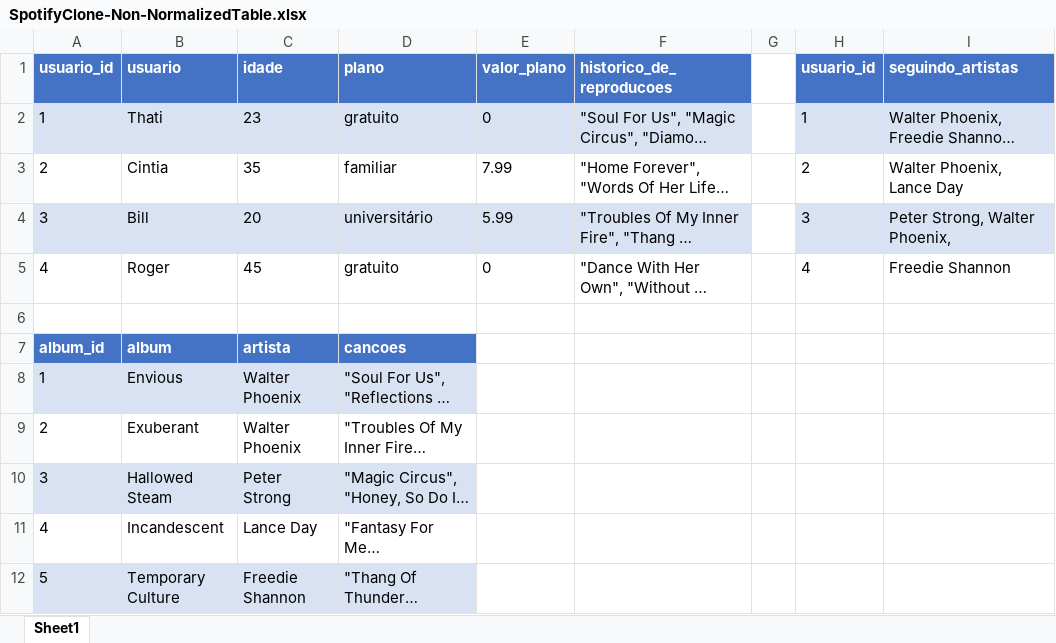
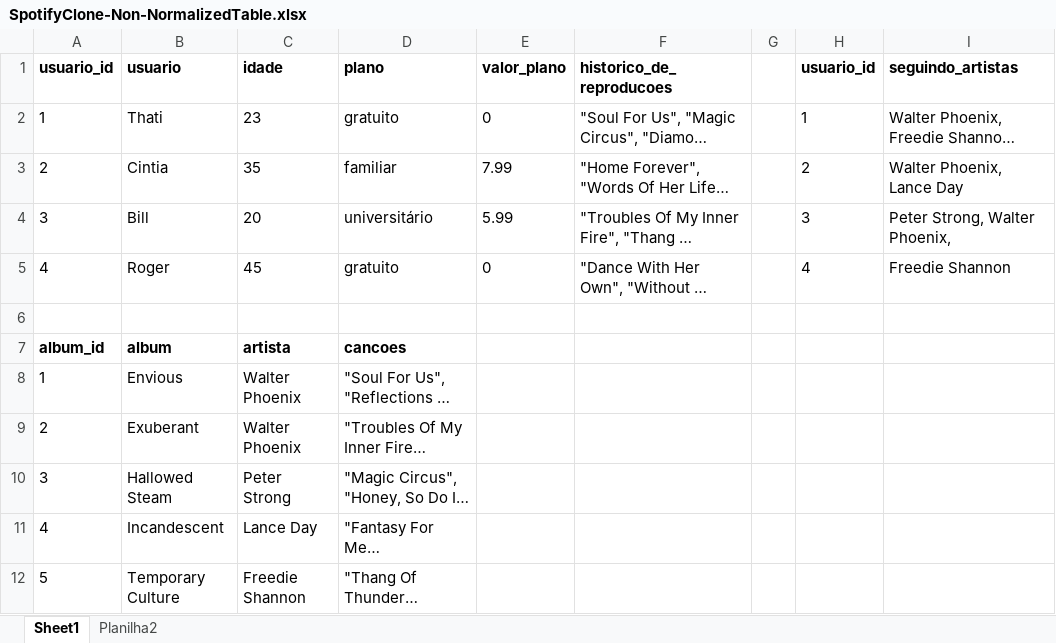
Before and after one commit to tryber/sd-07-mysql-one-for-all, an Excel workbook: SpotifyClone-Non-NormalizedTable.xlsx, sheet Sheet1, drawn as a sheet; long unchanged cells end in …; values as stored, in another font and other column widths than the file's, no borders; the diff names each change by its address in the sheet, - before the commit and + after, or states it on an @@ line.

```diff
--- a/SpotifyClone-Non-NormalizedTable.xlsx (sheet Sheet1)
+++ b/SpotifyClone-Non-NormalizedTable.xlsx (sheet Sheet1)
+sheet tab: Planilha2
@@ A1:F1 fill: #4472C4 → none, text colour: #FFFFFF → black @@
@@ H1:I1 fill: #4472C4 → none, text colour: #FFFFFF → black @@
-A2:F2 fill: #D9E2F3
+A2:F2 fill: none
-H2:I2 fill: #D9E2F3
+H2:I2 fill: none
-A4:F4 fill: #D9E2F3
+A4:F4 fill: none
-H4:I4 fill: #D9E2F3
+H4:I4 fill: none
@@ A7:D7 fill: #4472C4 → none, text colour: #FFFFFF → black @@
-A8:D8 fill: #D9E2F3
+A8:D8 fill: none
-A10:D10 fill: #D9E2F3
+A10:D10 fill: none
-A12:D12 fill: #D9E2F3
+A12:D12 fill: none
```
Also changed, not shown: 11 other files.
